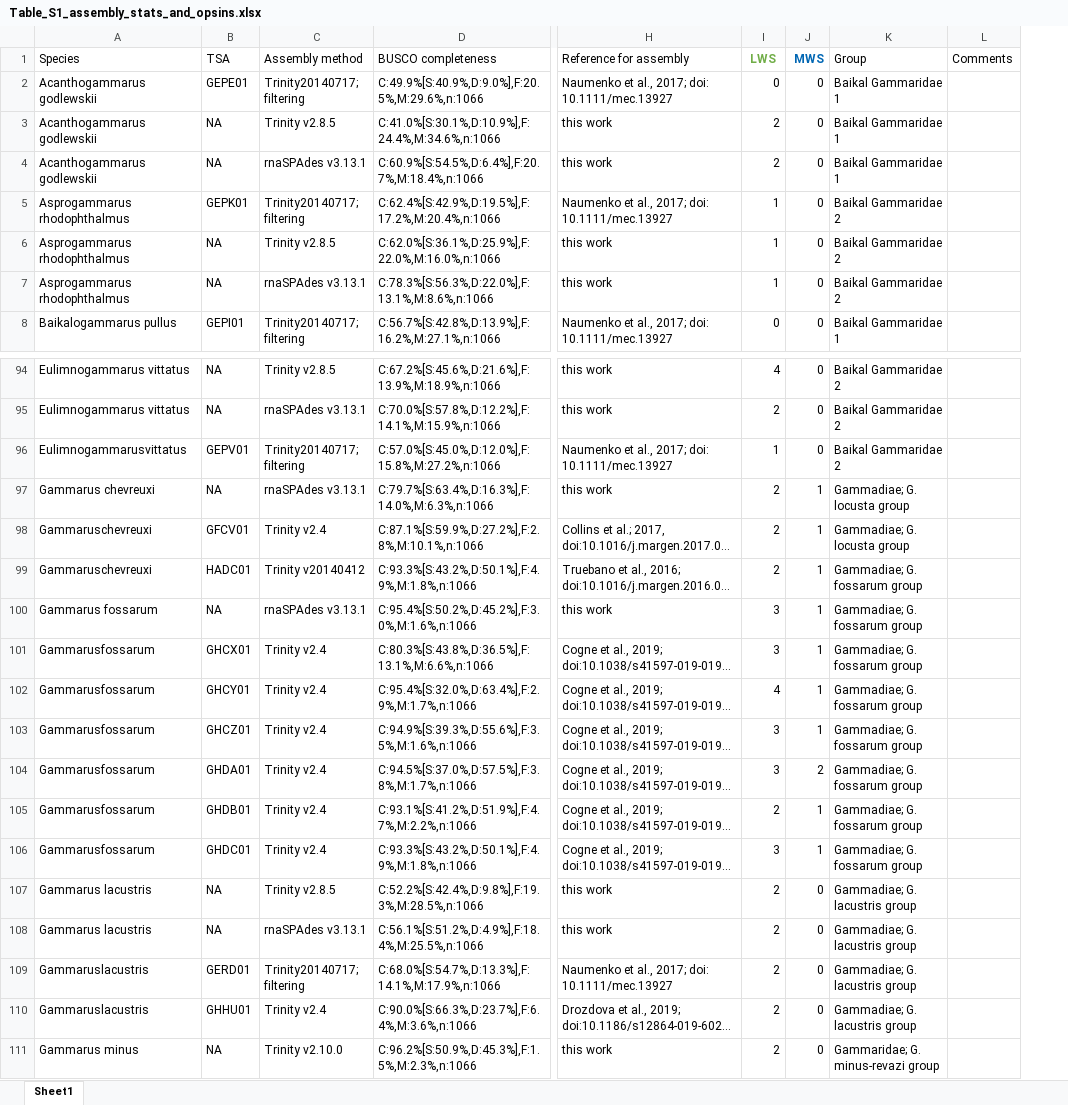
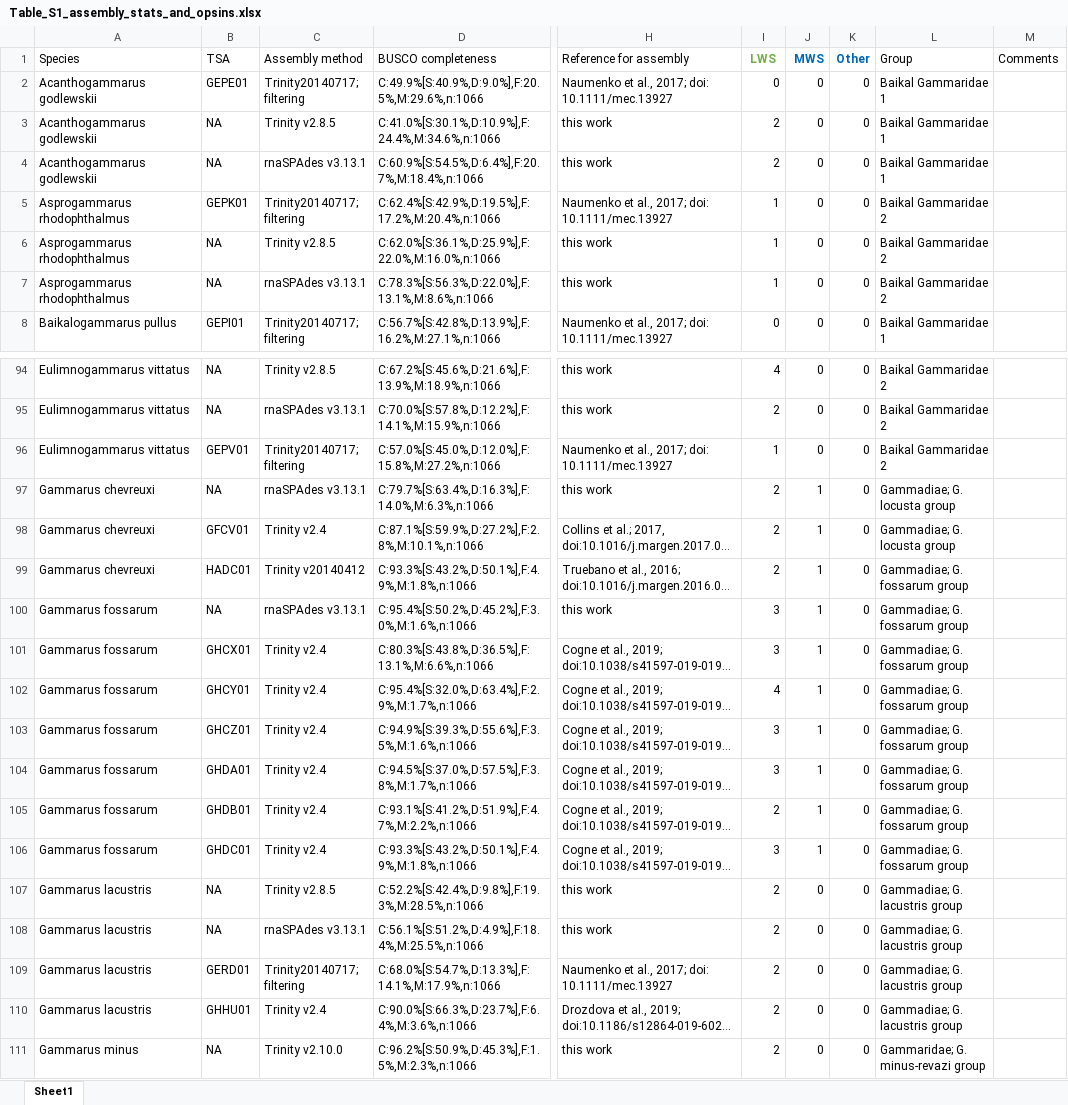
Before and after one commit to AlenaKizenko/pia3_amphipod_opsins, an Excel workbook: article/Supplement/Table_S1_assembly_stats_and_opsins.xlsx, sheet Sheet1, drawn as a sheet; only a part is shown, gaps mark what is left out; long unchanged cells end in …; values as stored, in another font and other column widths than the file's, no borders; conditional formats not drawn; the diff covers the shown part only; the diff names each change by its address in the sheet, - before the commit and + after, or states it on an @@ line.

```diff
--- a/article/Supplement/Table_S1_assembly_stats_and_opsins.xlsx (sheet Sheet1)
+++ b/article/Supplement/Table_S1_assembly_stats_and_opsins.xlsx (sheet Sheet1)
+column K (Other), rows 2-8: all 0; rows 94-111: all 0
-A96 (Species): Eulimnogammarusvittatus
+A96 (Species): Eulimnogammarus vittatus
-A98:A99 (Species): Gammaruschevreuxi
+A98:A99 (Species): Gammarus chevreuxi
-A101:A106 (Species): Gammarusfossarum
+A101:A106 (Species): Gammarus fossarum
-J104 (MWS): 2
+J104 (MWS): 1
-A109:A110 (Species): Gammaruslacustris
+A109:A110 (Species): Gammarus lacustris
```
Also changed, not shown: 19 edited cells elsewhere in this sheet, 11 other files.
